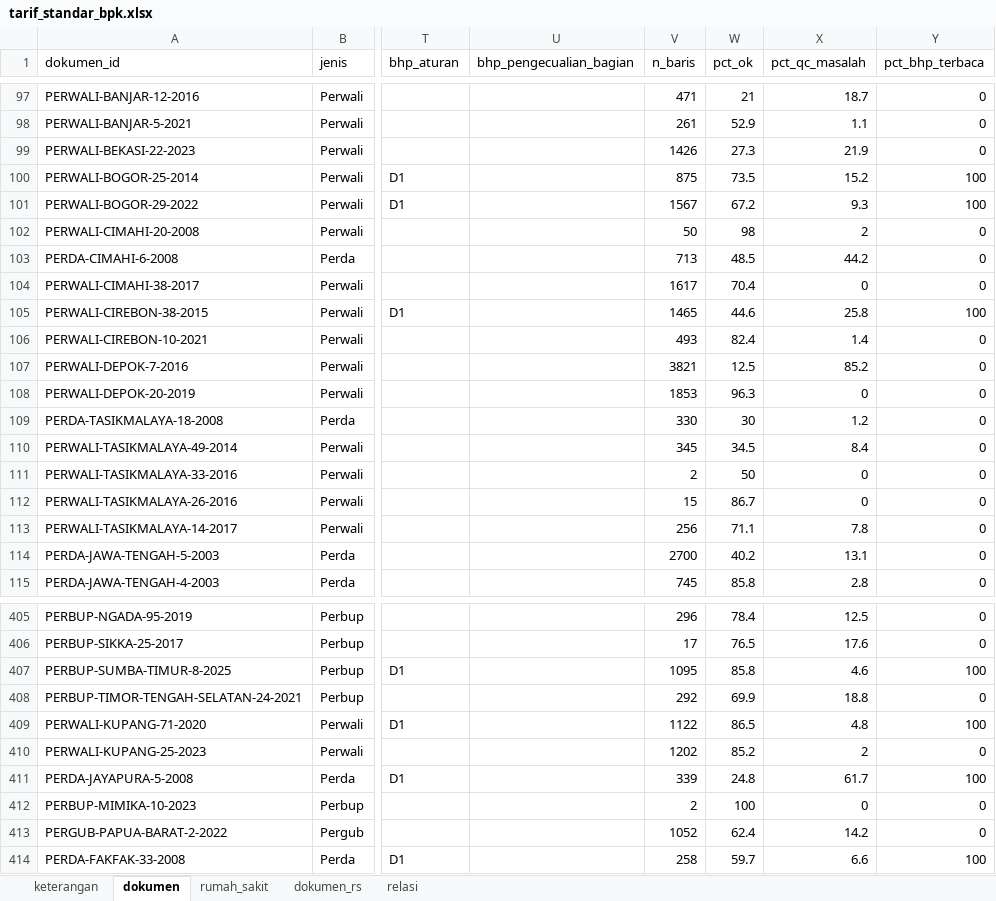
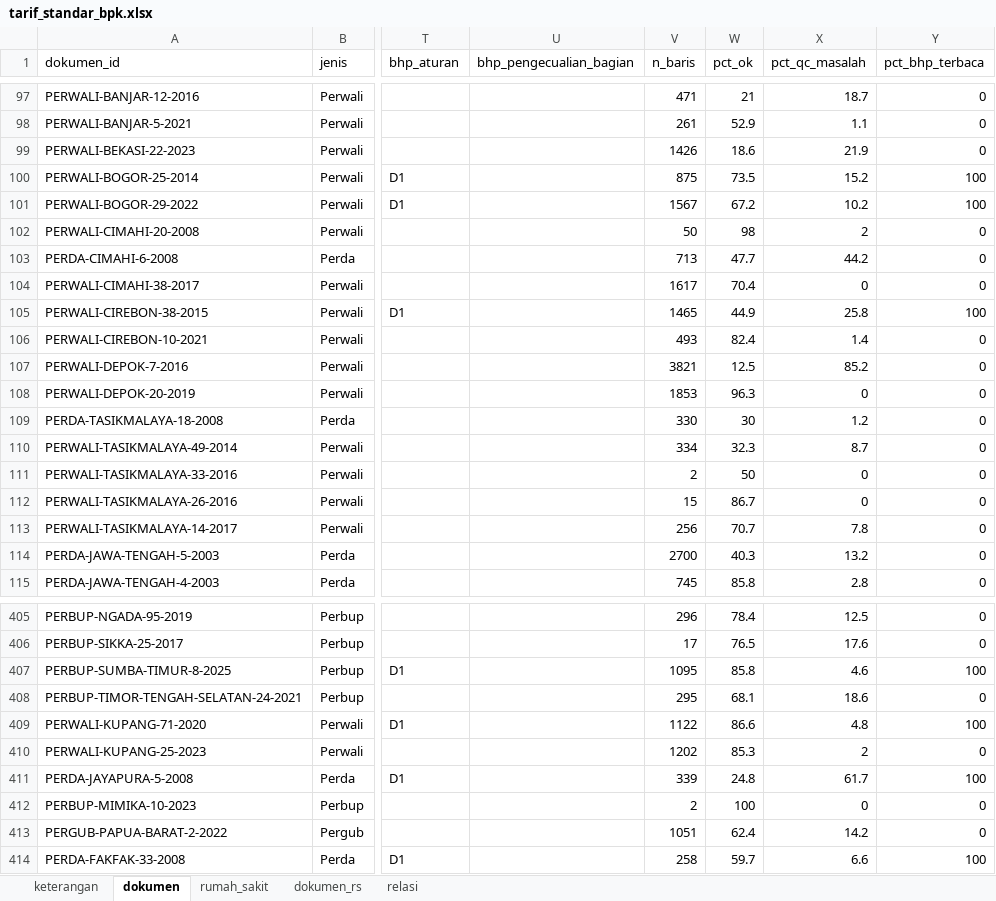
Before and after one commit to Arfan-H/ScrapingTest, an Excel workbook: pilot/out/dataset/tarif_standar_bpk.xlsx, sheet dokumen, drawn as a sheet; only a part is shown, gaps mark what is left out; values as stored, in another font and other column widths than the file's, no borders; the diff covers the shown part only; the diff names each change by its address in the sheet, - before the commit and + after, or states it on an @@ line.

```diff
--- a/pilot/out/dataset/tarif_standar_bpk.xlsx (sheet dokumen)
+++ b/pilot/out/dataset/tarif_standar_bpk.xlsx (sheet dokumen)
-W99 (pct_ok): 27.3
+W99 (pct_ok): 18.6
-X101 (pct_qc_masalah): 9.3
+X101 (pct_qc_masalah): 10.2
-W103 (pct_ok): 48.5
+W103 (pct_ok): 47.7
-W105 (pct_ok): 44.6
+W105 (pct_ok): 44.9
-V110 (n_baris): 345
+V110 (n_baris): 334
-W110 (pct_ok): 34.5
+W110 (pct_ok): 32.3
-X110 (pct_qc_masalah): 8.4
+X110 (pct_qc_masalah): 8.7
-W113 (pct_ok): 71.1
+W113 (pct_ok): 70.7
-W114 (pct_ok): 40.2
+W114 (pct_ok): 40.3
-X114 (pct_qc_masalah): 13.1
+X114 (pct_qc_masalah): 13.2
-V408 (n_baris): 292
+V408 (n_baris): 295
-W408 (pct_ok): 69.9
+W408 (pct_ok): 68.1
-X408 (pct_qc_masalah): 18.8
+X408 (pct_qc_masalah): 18.6
-W409 (pct_ok): 86.5
+W409 (pct_ok): 86.6
-W410 (pct_ok): 85.2
+W410 (pct_ok): 85.3
-V413 (n_baris): 1052
+V413 (n_baris): 1051
```
Also changed, not shown: 105 edited cells elsewhere in this sheet, 6 other files.
